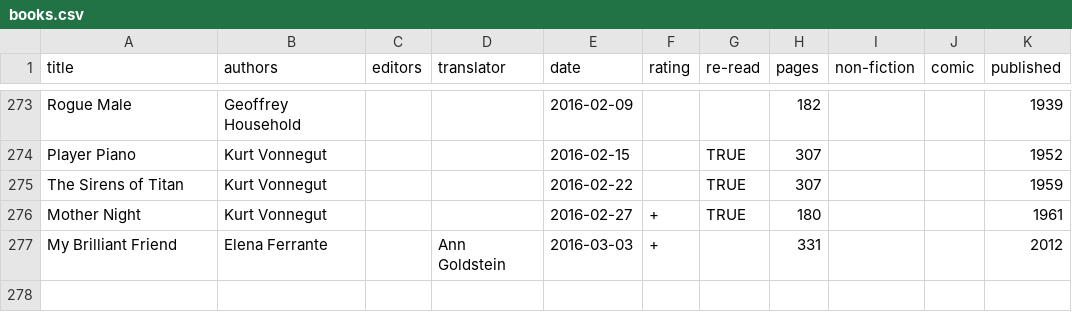
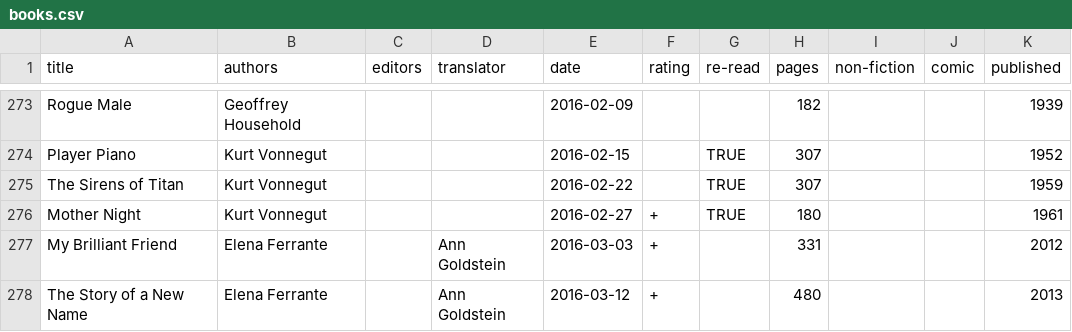
Before and after one commit to tomgp/tomgp.github.io, a CSV file: data/books.csv, drawn as a sheet; only a part is shown, gaps mark what is left out.

Commit message:
data and removing necessary script bundle

```diff
--- a/data/books.csv
+++ b/data/books.csv
@@ -277 +277,2 @@ Mother Night,Kurt Vonnegut,,,2016-02-27,+,TRUE,180,,,1961
 My Brilliant Friend,Elena Ferrante,,Ann Goldstein,2016-03-03,+,,331,,,2012
+The Story of a New Name,Elena Ferrante,,Ann Goldstein,2016-03-12,+,,480,,,2013
```
Also changed, not shown: 1 other file.
